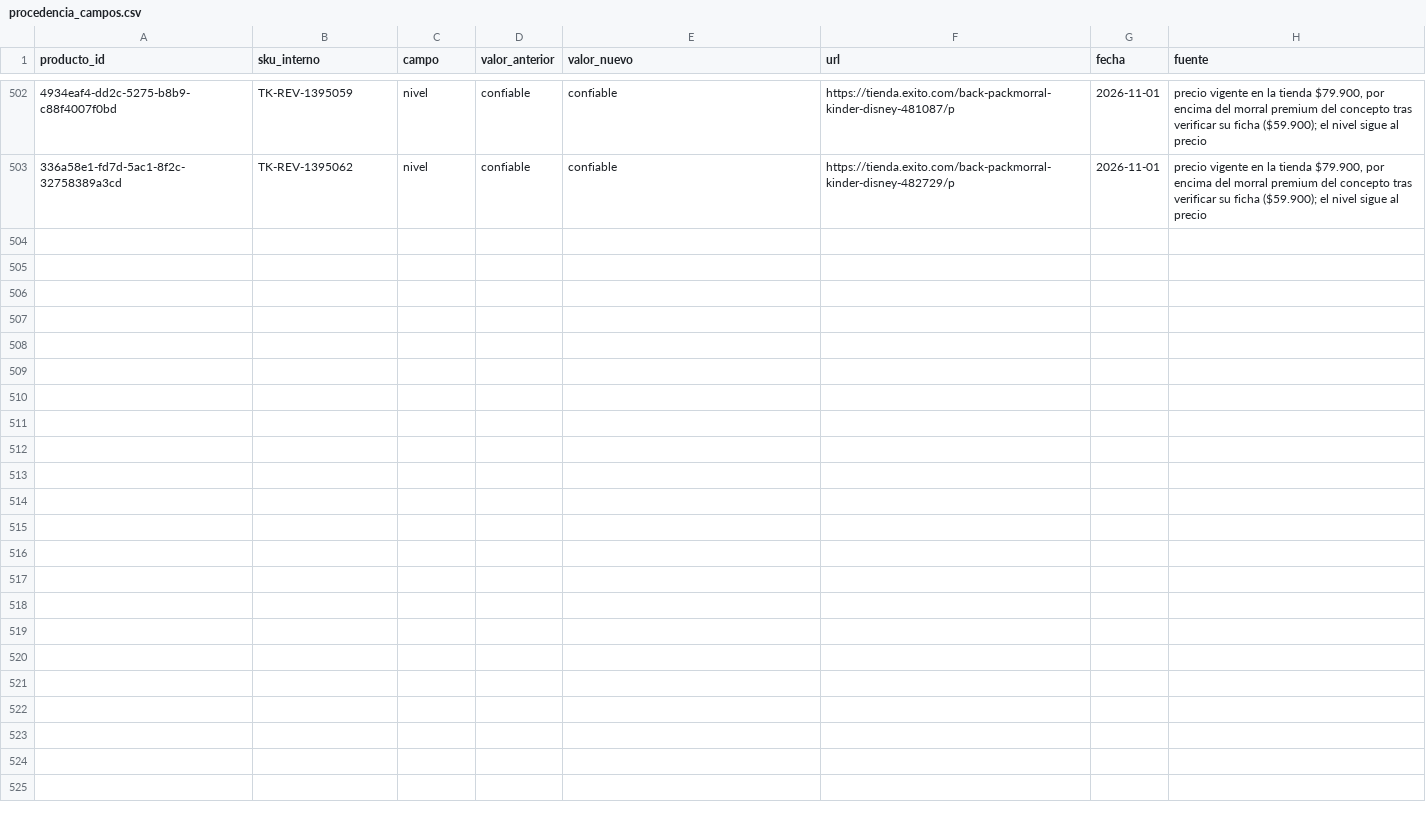
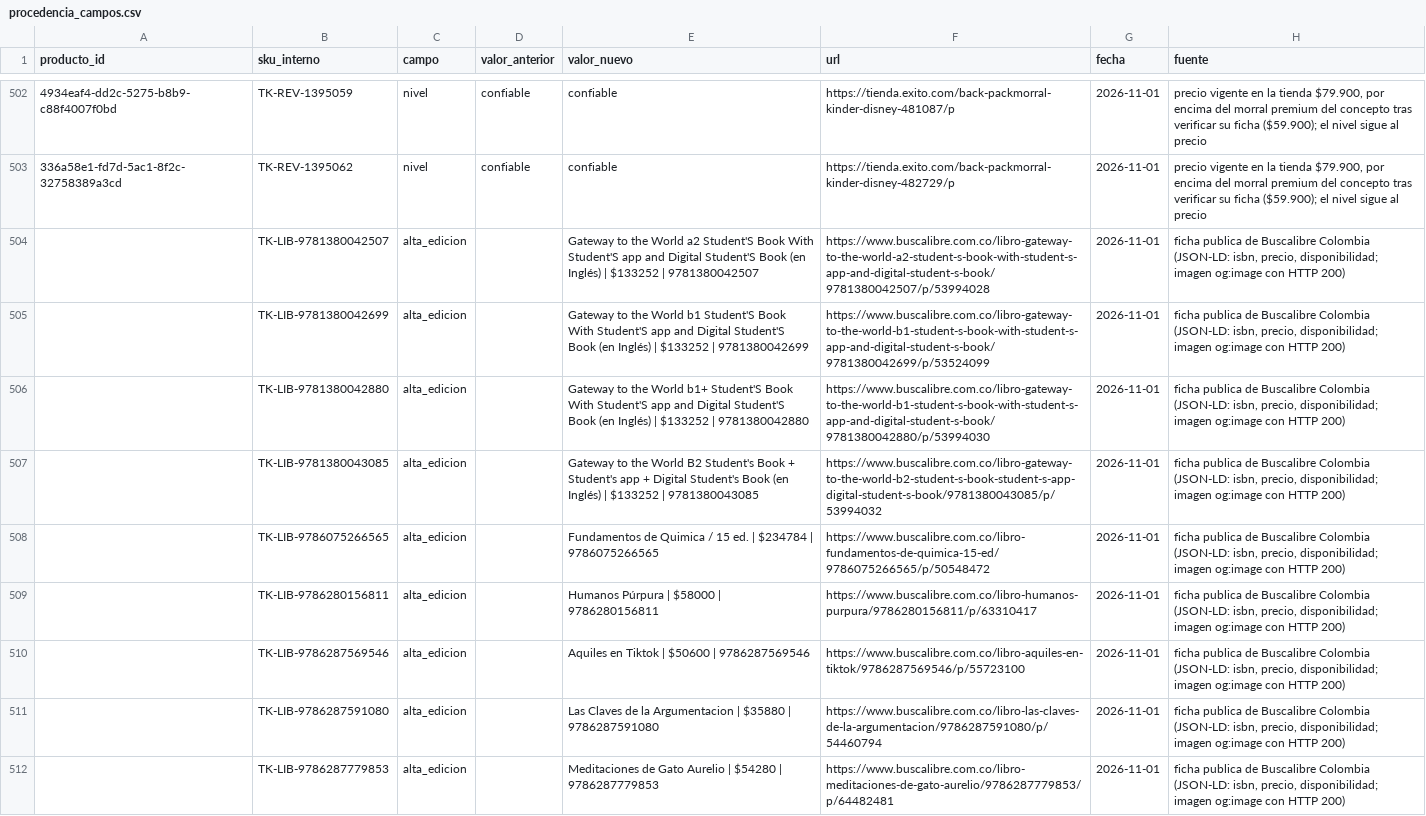
Before and after one commit to Tukit-Col/FINAL, a CSV file: datos/catalogo/procedencia_campos.csv, drawn as a sheet; only a part is shown, gaps mark what is left out; the diff covers the shown part only; the diff names each change by its address in the sheet, - before the commit and + after, or states it on an @@ line.

Commit message:
Plan lector: C134 pasa a libro_libre con ISBN, 17 ediciones reales de Buscalibre y 56 lineas 'se compra en libreria'

```diff
--- a/datos/catalogo/procedencia_campos.csv
+++ b/datos/catalogo/procedencia_campos.csv
+row 504:  | TK-LIB-9781380042507 | alta_edicion |  | Gateway to the World a2 Student'S Book With Student'S app and Digital Student'S Book (en Inglés) | $133252 | 9781380042507 | https://www.buscalibre.com.co/libro-gateway-to-the-world-a2-student-s-book-with-student-s-app-and-digital-student-s-book/9781380042507/p/53994028 | 2026-11-01 | ficha publica de Buscalibre Colombia (JSON-LD: isbn, precio, disponibilidad; imagen og:image con HTTP 200)
+row 505:  | TK-LIB-9781380042699 | alta_edicion |  | Gateway to the World b1 Student'S Book With Student'S app and Digital Student'S Book (en Inglés) | $133252 | 9781380042699 | https://www.buscalibre.com.co/libro-gateway-to-the-world-b1-student-s-book-with-student-s-app-and-digital-student-s-book/9781380042699/p/53524099 | 2026-11-01 | ficha publica de Buscalibre Colombia (JSON-LD: isbn, precio, disponibilidad; imagen og:image con HTTP 200)
+row 506:  | TK-LIB-9781380042880 | alta_edicion |  | Gateway to the World b1+ Student'S Book With Student'S app and Digital Student'S Book (en Inglés) | $133252 | 9781380042880 | https://www.buscalibre.com.co/libro-gateway-to-the-world-b1-student-s-book-with-student-s-app-and-digital-student-s-book/9781380042880/p/53994030 | 2026-11-01 | ficha publica de Buscalibre Colombia (JSON-LD: isbn, precio, disponibilidad; imagen og:image con HTTP 200)
+row 507:  | TK-LIB-9781380043085 | alta_edicion |  | Gateway to the World B2 Student's Book + Student's app + Digital Student's Book (en Inglés) | $133252 | 9781380043085 | https://www.buscalibre.com.co/libro-gateway-to-the-world-b2-student-s-book-student-s-app-digital-student-s-book/9781380043085/p/53994032 | 2026-11-01 | ficha publica de Buscalibre Colombia (JSON-LD: isbn, precio, disponibilidad; imagen og:image con HTTP 200)
+row 508:  | TK-LIB-9786075266565 | alta_edicion |  | Fundamentos de Quimica / 15 ed. | $234784 | 9786075266565 | https://www.buscalibre.com.co/libro-fundamentos-de-quimica-15-ed/9786075266565/p/50548472 | 2026-11-01 | ficha publica de Buscalibre Colombia (JSON-LD: isbn, precio, disponibilidad; imagen og:image con HTTP 200)
+row 509:  | TK-LIB-9786280156811 | alta_edicion |  | Humanos Púrpura | $58000 | 9786280156811 | https://www.buscalibre.com.co/libro-humanos-purpura/9786280156811/p/63310417 | 2026-11-01 | ficha publica de Buscalibre Colombia (JSON-LD: isbn, precio, disponibilidad; imagen og:image con HTTP 200)
+row 510:  | TK-LIB-9786287569546 | alta_edicion |  | Aquiles en Tiktok | $50600 | 9786287569546 | https://www.buscalibre.com.co/libro-aquiles-en-tiktok/9786287569546/p/55723100 | 2026-11-01 | ficha publica de Buscalibre Colombia (JSON-LD: isbn, precio, disponibilidad; imagen og:image con HTTP 200)
+row 511:  | TK-LIB-9786287591080 | alta_edicion |  | Las Claves de la Argumentacion | $35880 | 9786287591080 | https://www.buscalibre.com.co/libro-las-claves-de-la-argumentacion/9786287591080/p/54460794 | 2026-11-01 | ficha publica de Buscalibre Colombia (JSON-LD: isbn, precio, disponibilidad; imagen og:image con HTTP 200)
+row 512:  | TK-LIB-9786287779853 | alta_edicion |  | Meditaciones de Gato Aurelio | $54280 | 9786287779853 | https://www.buscalibre.com.co/libro-meditaciones-de-gato-aurelio/9786287779853/p/64482481 | 2026-11-01 | ficha publica de Buscalibre Colombia (JSON-LD: isbn, precio, disponibilidad; imagen og:image con HTTP 200)
```
Also changed, not shown: 8 added rows elsewhere in this file, datos/catalogo/conceptos.csv, datos/catalogo/libros_firecrawl.csv, 4 other files.
